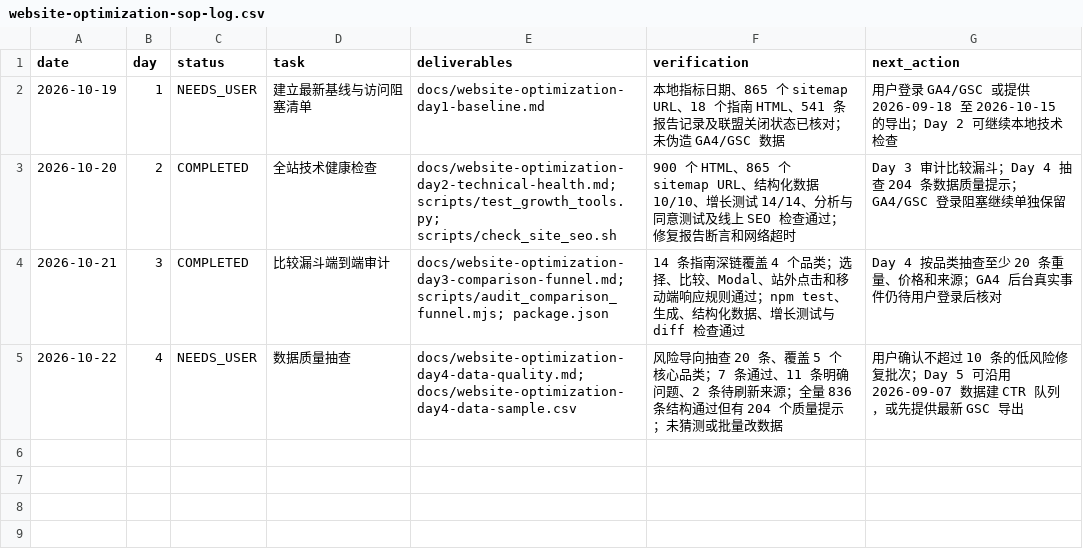
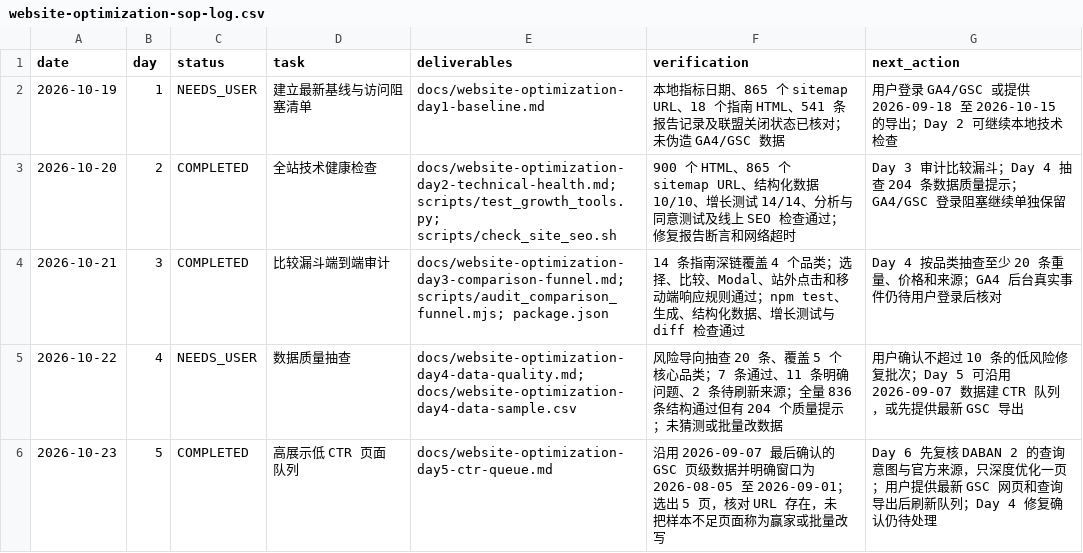
Before and after one commit to guanxu0813-sys/my_camping_website, a CSV file: docs/website-optimization-sop-log.csv, drawn as a sheet.

Commit message:
docs: build day 5 ctr opportunity queue

```diff
--- a/docs/website-optimization-sop-log.csv
+++ b/docs/website-optimization-sop-log.csv
@@ -5 +5,2 @@ date,day,status,task,deliverables,verification,next_action
 2026-10-22,4,NEEDS_USER,"数据质量抽查","docs/website-optimization-day4-data-quality.md; docs/website-optimization-day4-data-sample.csv","风险导向抽查 20 条、覆盖 5 个核心品类；7 条通过、11 条明确问题、2 条待刷新来源；全量 836 条结构通过但有 204 个质量提示；未猜测或批量改数据","用户确认不超过 10 条的低风险修复批次；Day 5 可沿用 2026-09-07 数据建 CTR 队列，或先提供最新 GSC 导出"
+2026-10-23,5,COMPLETED,"高展示低 CTR 页面队列","docs/website-optimization-day5-ctr-queue.md","沿用 2026-09-07 最后确认的 GSC 页级数据并明确窗口为 2026-08-05 至 2026-09-01；选出 5 页，核对 URL 存在，未把样本不足页面称为赢家或批量改写","Day 6 先复核 DABAN 2 的查询意图与官方来源，只深度优化一页；用户提供最新 GSC 网页和查询导出后刷新队列；Day 4 修复确认仍待处理"
```
Also changed, not shown: 1 other file.
